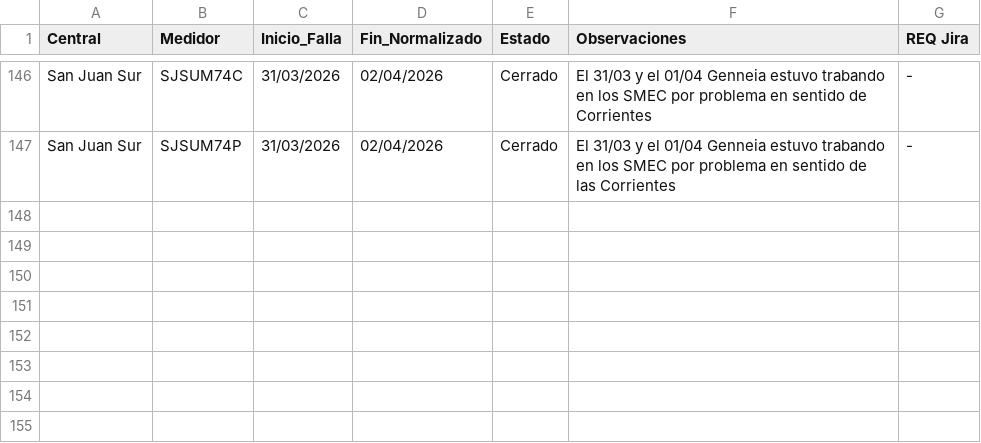
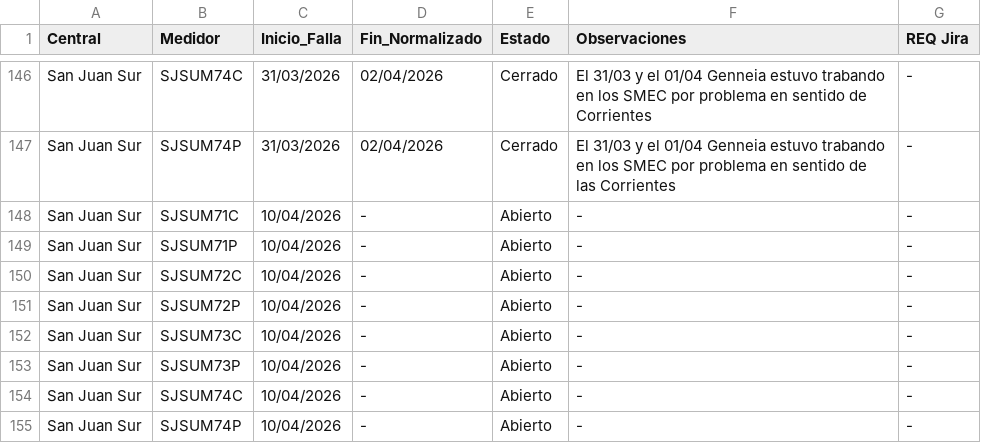
Before and after one commit to Soporte-BLC-PowerGeneration/SMEC, a CSV file: Historico_Eventos_SMEC_GENNEIA.csv, drawn as a sheet; only a part is shown, gaps mark what is left out; the diff names each change by its address in the sheet, - before the commit and + after, or states it on an @@ line.

Commit message:
Auto-update Genneia:

```diff
--- a/Historico_Eventos_SMEC_GENNEIA.csv
+++ b/Historico_Eventos_SMEC_GENNEIA.csv
+row 148: San Juan Sur | SJSUM71C | 10/04/2026 | - | Abierto | - | -
+row 149: San Juan Sur | SJSUM71P | 10/04/2026 | - | Abierto | - | -
+row 150: San Juan Sur | SJSUM72C | 10/04/2026 | - | Abierto | - | -
+row 151: San Juan Sur | SJSUM72P | 10/04/2026 | - | Abierto | - | -
+row 152: San Juan Sur | SJSUM73C | 10/04/2026 | - | Abierto | - | -
+row 153: San Juan Sur | SJSUM73P | 10/04/2026 | - | Abierto | - | -
+row 154: San Juan Sur | SJSUM74C | 10/04/2026 | - | Abierto | - | -
+row 155: San Juan Sur | SJSUM74P | 10/04/2026 | - | Abierto | - | -
```
Also changed, not shown: 1 other file.
